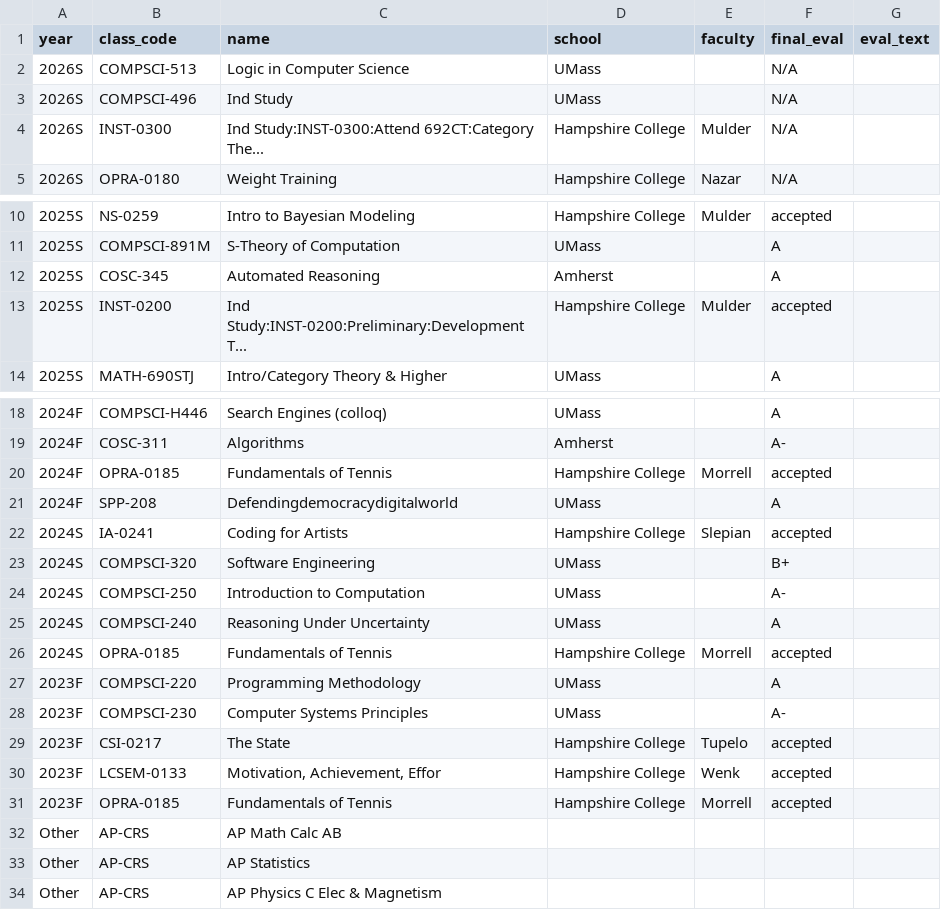
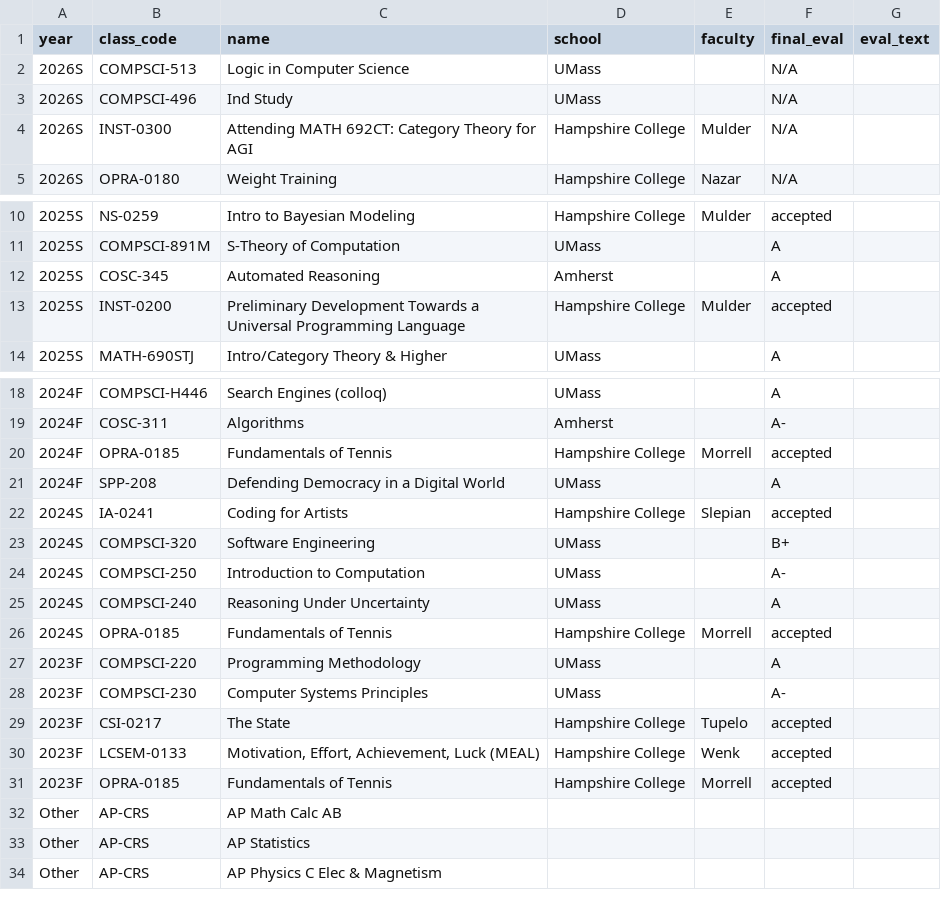
Before and after one commit to zontasticality/zontasticality.github.io, a CSV file: data/classes.csv, drawn as a sheet; only a part is shown, gaps mark what is left out.

Commit message:
Build history timeline page + flesh out About
- /history: reverse-chronological timeline with card-style phase
  headers per Hampshire division semester, summer research, and high
  school. Courses, audited classes, awards, test scores, AP exams,
  and senior-year HS transcript all flow under their phase card.
- New HS data files: data/highschool_classes.csv (transcribed from the
  CSW senior-year grade report) and data/highschool_comments.csv
  (code → meaning lookup; surfaced as tooltips on per-class badges).
- /about: real intro + Discord/email contact, Hampshire+UMass context.
- Cleaner class titles in data/classes.csv (drop "Ind Study:..." prefix
  for Disp + Category Theory ind studies, expand SPP-208 name, fix
  LCSEM-0133 to "Motivation, Effort, Achievement, Luck (MEAL)").
- Wrap-by-default for long class names, mid-token break only when
  forced.
- Add /history to the nav.

```diff
--- a/data/classes.csv
+++ b/data/classes.csv
@@ -3,3 +3,3 @@ year,class_code,name,school,faculty,final_eval,eval_text
 2026S,COMPSCI-496,Ind Study,UMass,,N/A,
-2026S,INST-0300,Ind Study:INST-0300:Attend 692CT:Category The...,Hampshire College,Mulder,N/A,
+2026S,INST-0300,Attending MATH 692CT: Category Theory for AGI,Hampshire College,Mulder,N/A,
 2026S,OPRA-0180,Weight Training,Hampshire College,Nazar,N/A,
@@ -12,3 +12,3 @@ year,class_code,name,school,faculty,final_eval,eval_text
 2025S,COSC-345,Automated Reasoning,Amherst,,A,
-2025S,INST-0200,Ind Study:INST-0200:Preliminary:Development T...,Hampshire College,Mulder,accepted,
+2025S,INST-0200,Preliminary Development Towards a Universal Programming Language,Hampshire College,Mulder,accepted,
 2025S,MATH-690STJ,Intro/Category Theory & Higher,UMass,,A,
@@ -20,3 +20,3 @@ year,class_code,name,school,faculty,final_eval,eval_text
 2024F,OPRA-0185,Fundamentals of Tennis,Hampshire College,Morrell,accepted,
-2024F,SPP-208,Defendingdemocracydigitalworld,UMass,,A,
+2024F,SPP-208,Defending Democracy in a Digital World,UMass,,A,
 2024S,IA-0241,Coding for Artists,Hampshire College,Slepian,accepted,
@@ -29,3 +29,3 @@ year,class_code,name,school,faculty,final_eval,eval_text
 2023F,CSI-0217,The State,Hampshire College,Tupelo,accepted,
-2023F,LCSEM-0133,"Motivation, Achievement, Effor",Hampshire College,Wenk,accepted,
+2023F,LCSEM-0133,"Motivation, Effort, Achievement, Luck (MEAL)",Hampshire College,Wenk,accepted,
 2023F,OPRA-0185,Fundamentals of Tennis,Hampshire College,Morrell,accepted,
```
Also changed, not shown: 6 other files.
